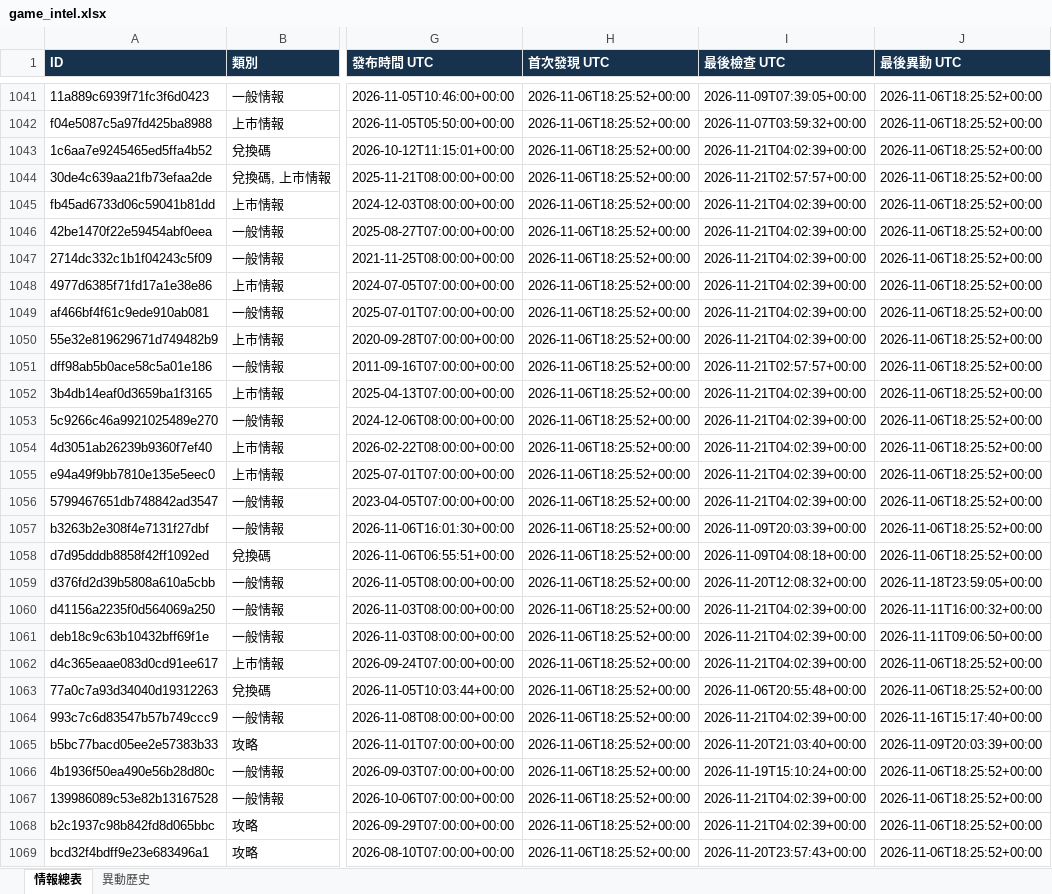
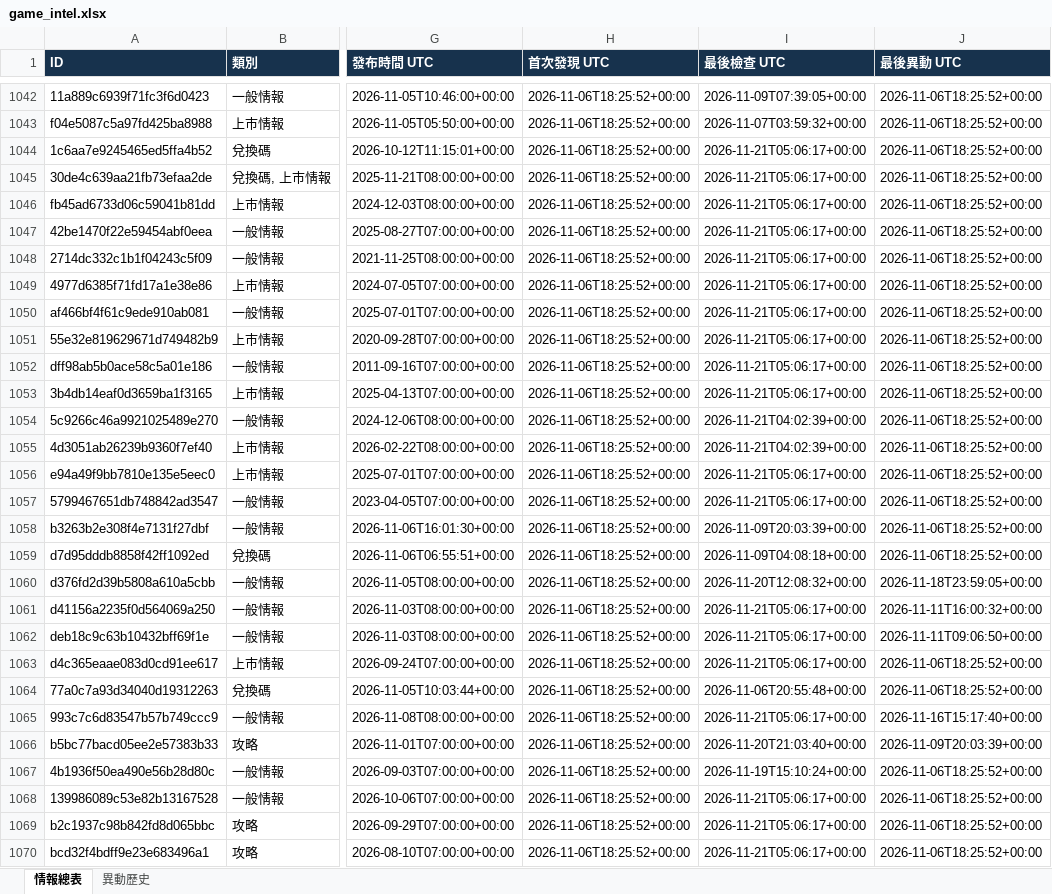
Before and after one commit to jerry000123456789-art/game-intel1, an Excel workbook: docs/game_intel.xlsx, sheet 情報總表, drawn as a sheet; only a part is shown, gaps mark what is left out; values as stored, in another font and other column widths than the file's, no borders; addresses are those after the commit; the diff covers the shown part only; the diff names each change by its address in the sheet, - before the commit and + after, or states it on an @@ line.

```diff
--- a/docs/game_intel.xlsx (sheet 情報總表)
+++ b/docs/game_intel.xlsx (sheet 情報總表)
-I1044 (最後檢查 UTC): 2026-11-21T04:02:39+00:00
+I1044 (最後檢查 UTC): 2026-11-21T05:06:17+00:00
-I1045 (最後檢查 UTC): 2026-11-21T02:57:57+00:00
+I1045 (最後檢查 UTC): 2026-11-21T05:06:17+00:00
-I1046:I1051 (最後檢查 UTC): 2026-11-21T04:02:39+00:00
+I1046:I1051 (最後檢查 UTC): 2026-11-21T05:06:17+00:00
-I1052 (最後檢查 UTC): 2026-11-21T02:57:57+00:00
+I1052 (最後檢查 UTC): 2026-11-21T05:06:17+00:00
-I1053 (最後檢查 UTC): 2026-11-21T04:02:39+00:00
+I1053 (最後檢查 UTC): 2026-11-21T05:06:17+00:00
-I1056:I1057 (最後檢查 UTC): 2026-11-21T04:02:39+00:00
+I1056:I1057 (最後檢查 UTC): 2026-11-21T05:06:17+00:00
-I1061:I1063 (最後檢查 UTC): 2026-11-21T04:02:39+00:00
+I1061:I1063 (最後檢查 UTC): 2026-11-21T05:06:17+00:00
-I1065 (最後檢查 UTC): 2026-11-21T04:02:39+00:00
+I1065 (最後檢查 UTC): 2026-11-21T05:06:17+00:00
-I1068:I1069 (最後檢查 UTC): 2026-11-21T04:02:39+00:00
+I1068:I1069 (最後檢查 UTC): 2026-11-21T05:06:17+00:00
-I1070 (最後檢查 UTC): 2026-11-20T23:57:43+00:00
+I1070 (最後檢查 UTC): 2026-11-21T05:06:17+00:00
```
Also changed, not shown: 1 added row and 157 edited cells elsewhere in this sheet, sheet 異動歷史, 4 other files.
